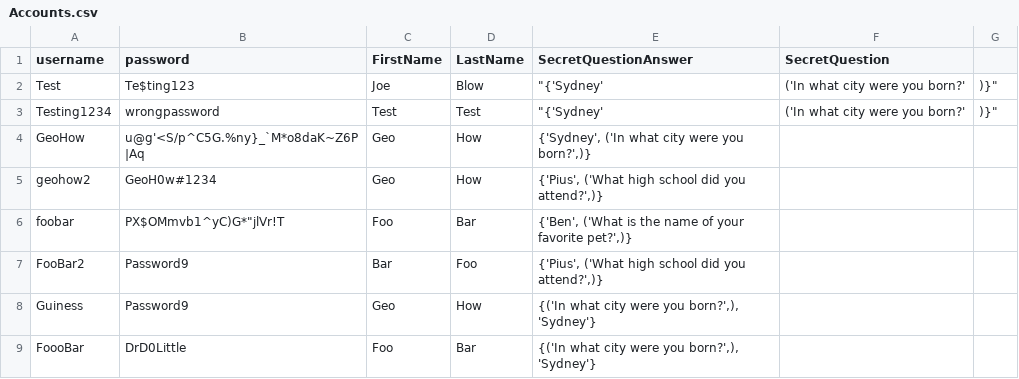
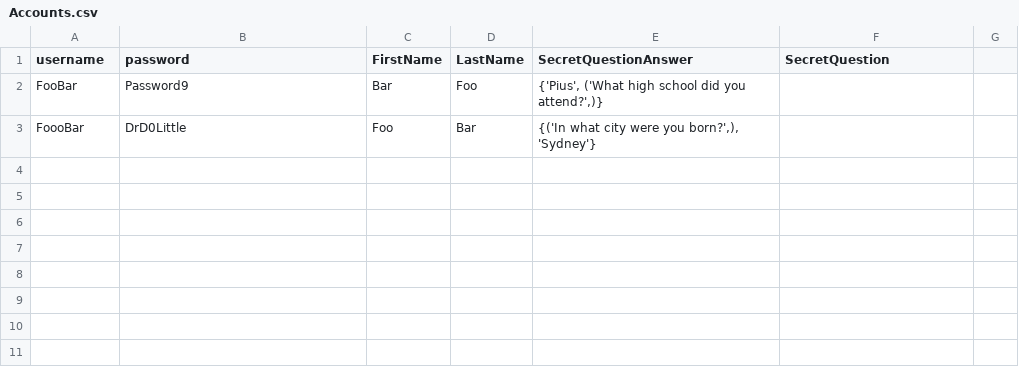
Before and after one commit to georgehowell/PythonLoginApp, a CSV file: Accounts.csv, drawn as a sheet.

```diff
--- a/Accounts.csv
+++ b/Accounts.csv
@@ -1,9 +1,3 @@
 username, password, FirstName, LastName, SecretQuestionAnswer, SecretQuestion
-Test,Te$ting123, Joe, Blow," ""{'Sydney'", ('In what city were you born?',")}"""
-Testing1234,wrongpassword, Test, Test," ""{'Sydney'", ('In what city were you born?',")}"""
-GeoHow,u@g'<S/p^C5G.%ny}_`M*o8daK~Z6P|Aq,Geo,How,"{'Sydney', ('In what city were you born?',)}"
-geohow2,GeoH0w#1234,Geo,How,"{'Pius', ('What high school did you attend?',)}"
-foobar,"PX$OMmvb1^yC)G*""jlVr!T",Foo,Bar,"{'Ben', ('What is the name of your favorite pet?',)}"
-FooBar2,Password9,Bar,Foo,"{'Pius', ('What high school did you attend?',)}"
-Guiness,Password9,Geo,How,"{('In what city were you born?',), 'Sydney'}"
+FooBar,Password9,Bar,Foo,"{'Pius', ('What high school did you attend?',)}"
 FoooBar,DrD0Little,Foo,Bar,"{('In what city were you born?',), 'Sydney'}"
```
Also changed, not shown: 1 other file.
